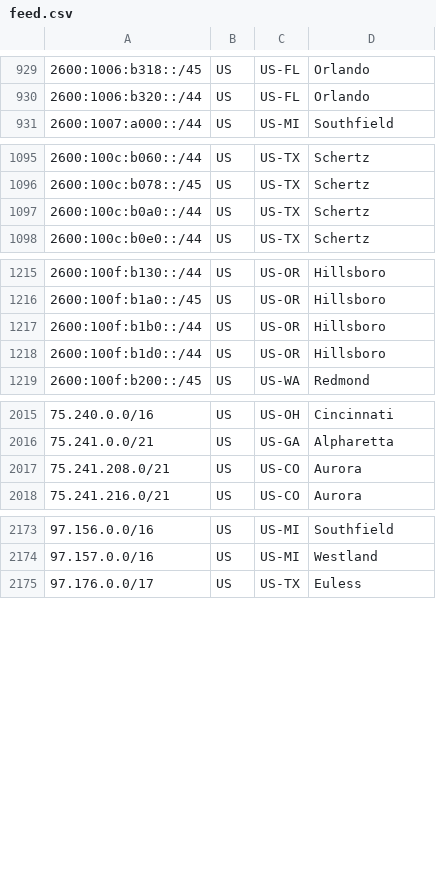
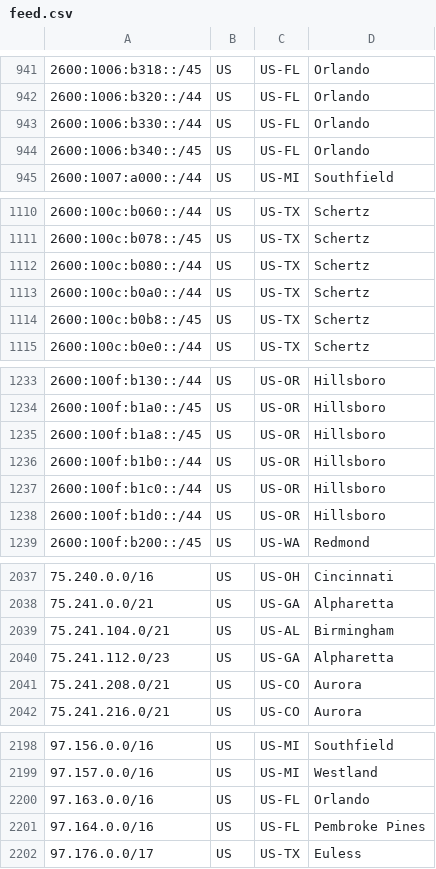
Before and after one commit to Verizon/verizon-geofeed, a CSV file: feed.csv, drawn as a sheet; only a part is shown, gaps mark what is left out; the diff covers the shown part only.

```diff
--- a/feed.csv
+++ b/feed.csv
@@ -930,2 +942,4 @@
 2600:1006:b320::/44,US,US-FL,Orlando,
+2600:1006:b330::/44,US,US-FL,Orlando,
+2600:1006:b340::/45,US,US-FL,Orlando,
 2600:1007:a000::/44,US,US-MI,Southfield,
@@ -1096,3 +1111,5 @@
 2600:100c:b078::/45,US,US-TX,Schertz,
+2600:100c:b080::/44,US,US-TX,Schertz,
 2600:100c:b0a0::/44,US,US-TX,Schertz,
+2600:100c:b0b8::/45,US,US-TX,Schertz,
 2600:100c:b0e0::/44,US,US-TX,Schertz,
@@ -1216,3 +1234,5 @@
 2600:100f:b1a0::/45,US,US-OR,Hillsboro,
+2600:100f:b1a8::/45,US,US-OR,Hillsboro,
 2600:100f:b1b0::/44,US,US-OR,Hillsboro,
+2600:100f:b1c0::/44,US,US-OR,Hillsboro,
 2600:100f:b1d0::/44,US,US-OR,Hillsboro,
@@ -2016,2 +2038,4 @@
 75.241.0.0/21,US,US-GA,Alpharetta,
+75.241.104.0/21,US,US-AL,Birmingham,
+75.241.112.0/23,US,US-GA,Alpharetta,
 75.241.208.0/21,US,US-CO,Aurora,
@@ -2174,2 +2199,4 @@
 97.157.0.0/16,US,US-MI,Westland,
+97.163.0.0/16,US,US-FL,Orlando,
+97.164.0.0/16,US,US-FL,Pembroke Pines,
 97.176.0.0/17,US,US-TX,Euless,
```
Also changed, not shown: 18 added rows elsewhere in this file, 1 other file.
